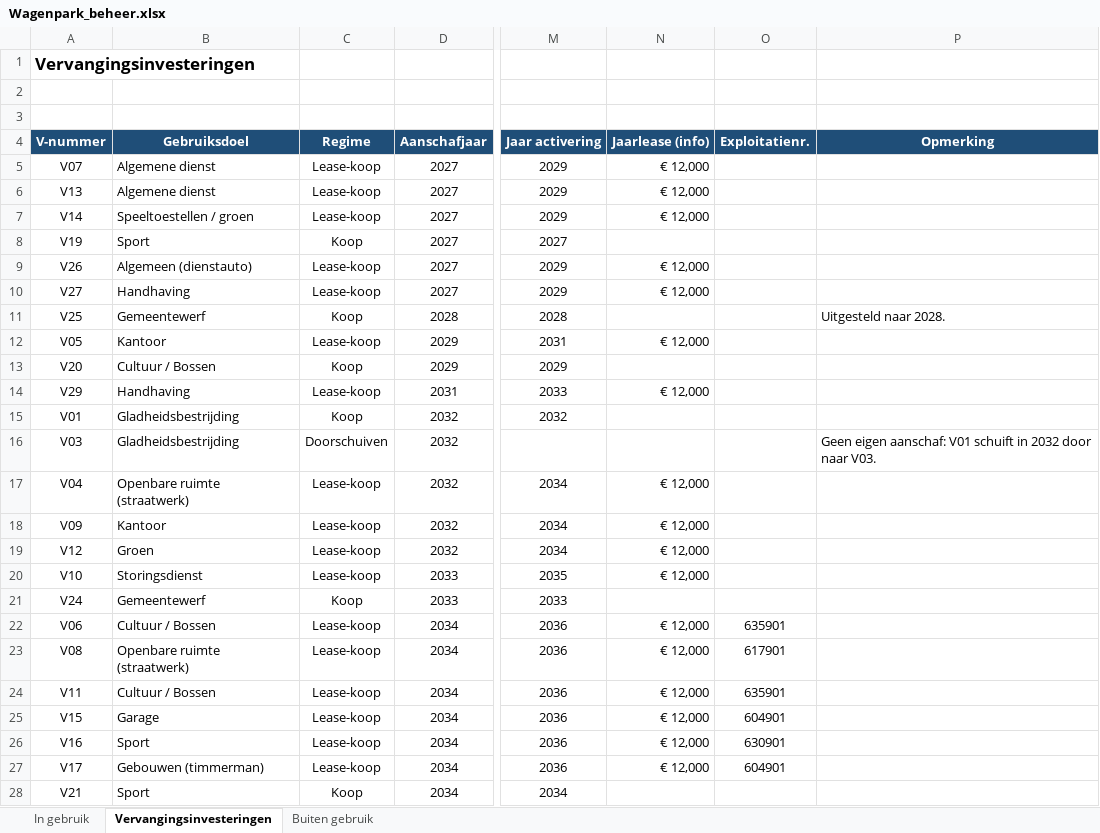
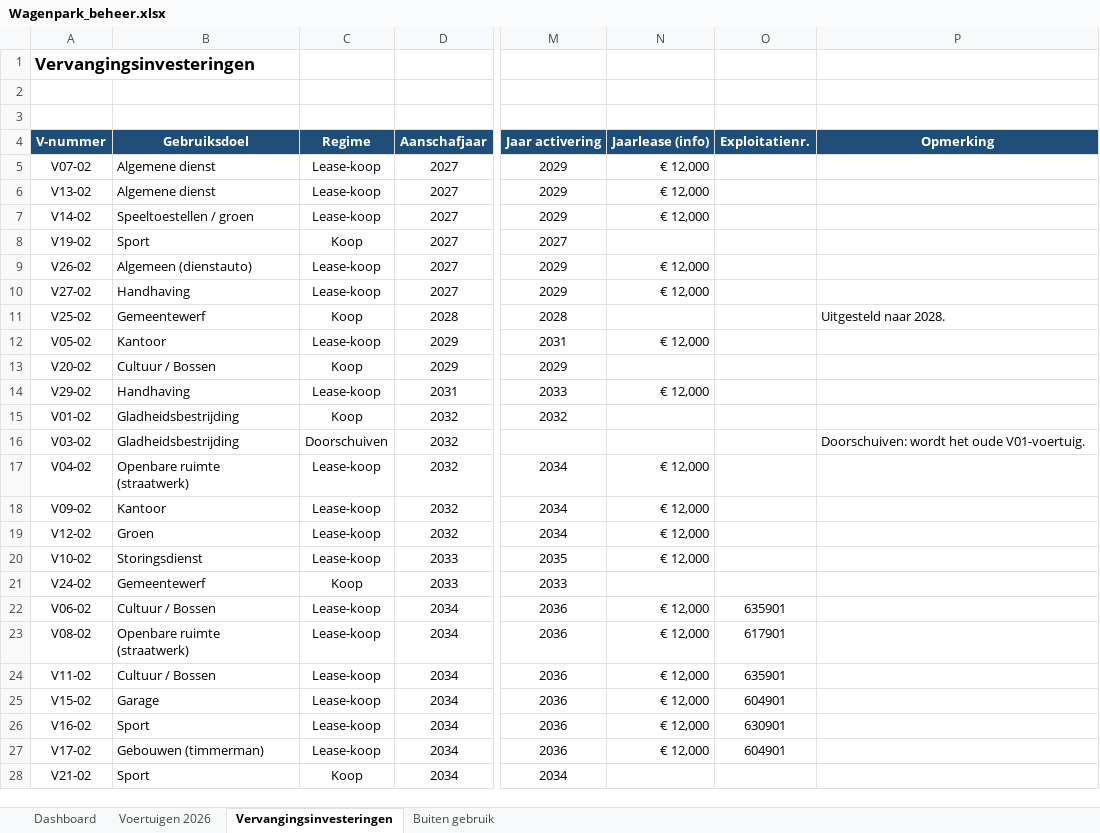
Before and after one commit to Hoofkes/Taakveldenraming-uniform-maken, an Excel workbook: Wagenpark_beheer.xlsx, sheet Vervangingsinvesteringen, drawn as a sheet; only a part is shown, gaps mark what is left out; values as stored, in another font and other column widths than the file's, no borders; charts and pictures not drawn; the diff covers the shown part only; the diff names each change by its address in the sheet, - before the commit and + after, or states it on an @@ line.

```diff
--- a/Wagenpark_beheer.xlsx (sheet Vervangingsinvesteringen)
+++ b/Wagenpark_beheer.xlsx (sheet Vervangingsinvesteringen)
-sheet tab: In gebruik
+sheet tab: Dashboard
+sheet tab: Voertuigen 2026
-A5 (V-nummer): V07
+A5 (V-nummer): V07-02
-A6 (V-nummer): V13
+A6 (V-nummer): V13-02
-A7 (V-nummer): V14
+A7 (V-nummer): V14-02
-A8 (V-nummer): V19
+A8 (V-nummer): V19-02
-A9 (V-nummer): V26
+A9 (V-nummer): V26-02
-A10 (V-nummer): V27
+A10 (V-nummer): V27-02
-A11 (V-nummer): V25
+A11 (V-nummer): V25-02
-A12 (V-nummer): V05
+A12 (V-nummer): V05-02
-A13 (V-nummer): V20
+A13 (V-nummer): V20-02
-A14 (V-nummer): V29
+A14 (V-nummer): V29-02
-A15 (V-nummer): V01
+A15 (V-nummer): V01-02
-A16 (V-nummer): V03
+A16 (V-nummer): V03-02
-P16 (Opmerking): Geen eigen aanschaf: V01 schuift in 2032 door naar V03.
+P16 (Opmerking): Doorschuiven: wordt het oude V01-voertuig.
-A17 (V-nummer): V04
+A17 (V-nummer): V04-02
-A18 (V-nummer): V09
+A18 (V-nummer): V09-02
-A19 (V-nummer): V12
+A19 (V-nummer): V12-02
-A20 (V-nummer): V10
+A20 (V-nummer): V10-02
-A21 (V-nummer): V24
+A21 (V-nummer): V24-02
-A22 (V-nummer): V06
+A22 (V-nummer): V06-02
-A23 (V-nummer): V08
+A23 (V-nummer): V08-02
-A24 (V-nummer): V11
+A24 (V-nummer): V11-02
-A25 (V-nummer): V15
+A25 (V-nummer): V15-02
-A26 (V-nummer): V16
+A26 (V-nummer): V16-02
-A27 (V-nummer): V17
+A27 (V-nummer): V17-02
-A28 (V-nummer): V21
+A28 (V-nummer): V21-02
```
Also changed, not shown: 1 added row and 6 edited cells elsewhere in this sheet, sheet Dashboard, sheet Buiten gebruik, formulas that keep their value, hidden cells, charts or pictures, 1 other file.
